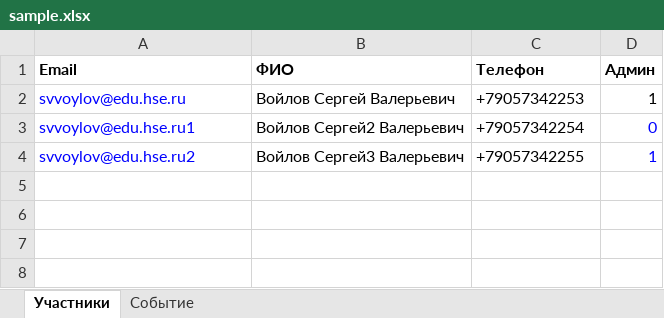
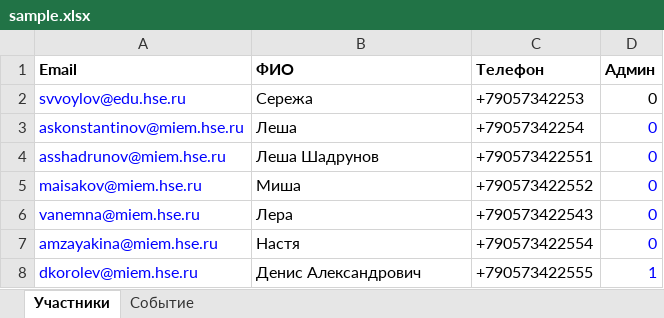
Before and after one commit to whyslove/conference, an Excel workbook: sample.xlsx, sheet Участники, drawn as a sheet; values as stored, in another font and other column widths than the file's, no borders; removed rows and columns are numbered as before the commit, all else as after; the diff names each change by its address in the sheet, - before the commit and + after, or states it on an @@ line.

```diff
--- a/sample.xlsx (sheet Участники)
+++ b/sample.xlsx (sheet Участники)
-B2 (ФИО): Войлов Сергей Валерьевич
+B2 (ФИО): Сережа
-D2 (Админ): 1
+D2 (Админ): 0
-A3 (Email): svvoylov@edu.hse.ru1
+A3 (Email): askonstantinov@miem.hse.ru
-B3 (ФИО): Войлов Сергей2 Валерьевич
+B3 (ФИО): Леша
-row 4: svvoylov@edu.hse.ru2 | Войлов Сергей3 Валерьевич | +79057342255 | 1
+row 4: asshadrunov@miem.hse.ru | Леша Шадрунов | +790573422551 | 0
+row 5: maisakov@miem.hse.ru | Миша | +790573422552 | 0
+row 6: vanemna@miem.hse.ru | Лера | +790573422543 | 0
+row 7: amzayakina@miem.hse.ru | Настя | +790573422554 | 0
+row 8: dkorolev@miem.hse.ru | Денис Александрович | +790573422555 | 1
```
Also changed, not shown: sheet Событие, 8 other files.
